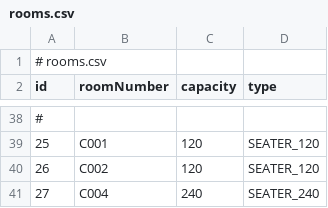
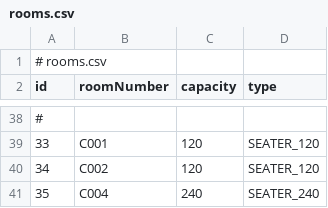
Before and after one commit to shivambu108/automated-timetable-scheduler, a CSV file: rooms.csv, drawn as a sheet; only a part is shown, gaps mark what is left out; the diff covers the shown part only.

```diff
--- a/rooms.csv
+++ b/rooms.csv
@@ -38,4 +38,4 @@ id,roomNumber,capacity,type
 #
-25,C001,120,SEATER_120
-26,C002,120,SEATER_120
-27,C004,240,SEATER_240
+33,C001,120,SEATER_120
+34,C002,120,SEATER_120
+35,C004,240,SEATER_240
```
Also changed, not shown: 24 edited cells elsewhere in this file, batches.csv, final_timetable.csv, 15 other files.
